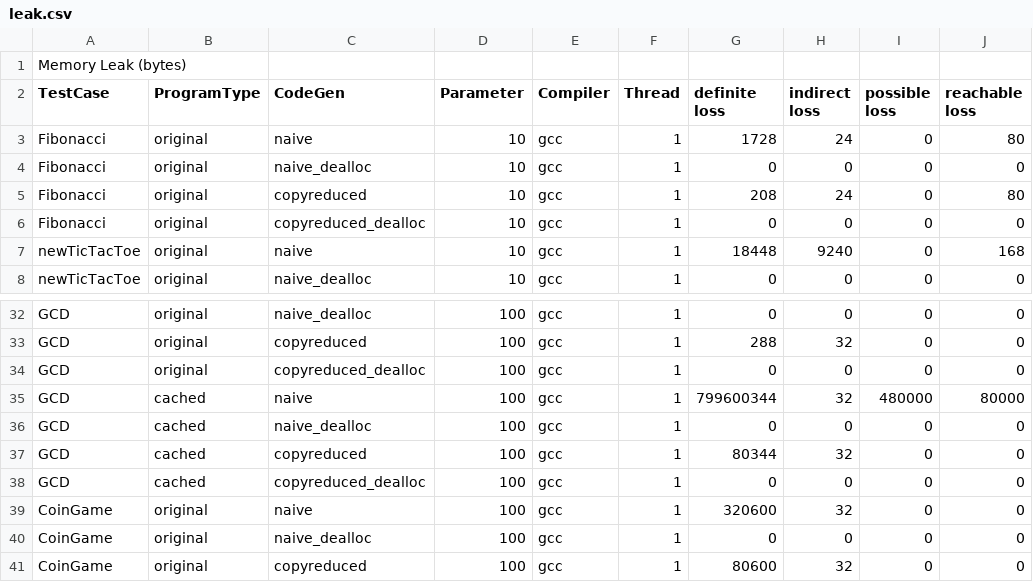
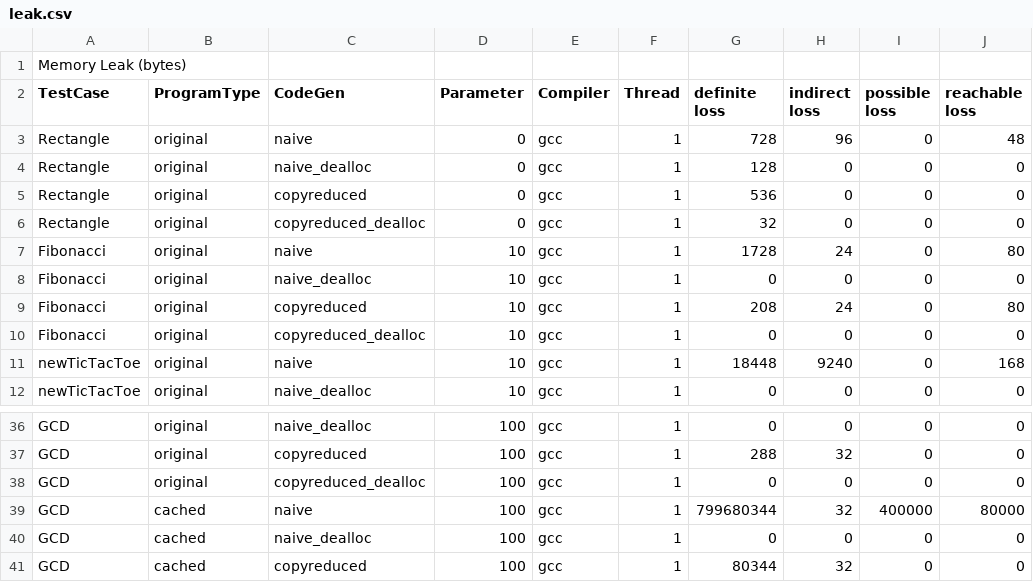
Before and after one commit to samminweng/WhileyOpenCL, a CSV file: polly/Benchmark_results/leak.csv, drawn as a sheet; only a part is shown, gaps mark what is left out; the shorter side is filled out with more unchanged rows.

Commit message:
Skip update byte-code to update mutable table

```diff
--- a/polly/Benchmark_results/leak.csv
+++ b/polly/Benchmark_results/leak.csv
@@ -2,2 +2,6 @@ Memory Leak (bytes)
 TestCase	ProgramType	CodeGen	Parameter	Compiler	Thread	definite loss	indirect loss	possible loss	reachable loss
+Rectangle	original	naive	0	gcc	1	728	96	0	48
+Rectangle	original	naive_dealloc	0	gcc	1	128	0	0	0
+Rectangle	original	copyreduced	0	gcc	1	536	0	0	0
+Rectangle	original	copyreduced_dealloc	0	gcc	1	32	0	0	0
 Fibonacci	original	naive	10	gcc	1	1728	24	0	80
@@ -34,3 +38,3 @@ GCD	original	copyreduced	100	gcc	1	288	32	0	0
 GCD	original	copyreduced_dealloc	100	gcc	1	0	0	0	0
-GCD	cached	naive	100	gcc	1	799600344	32	480000	80000
+GCD	cached	naive	100	gcc	1	799680344	32	400000	80000
 GCD	cached	naive_dealloc	100	gcc	1	0	0	0	0
```
Also changed, not shown: 3 other files.
